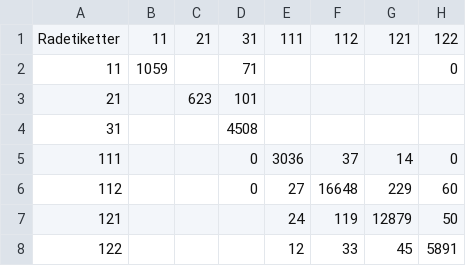
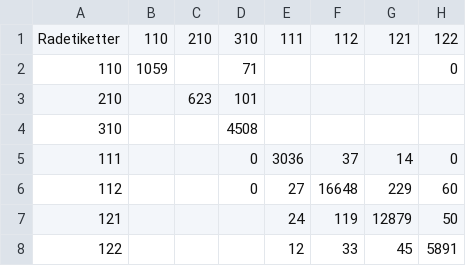
Before and after one commit to Ludhol/Occupations-Under-Threat, a CSV file: Data_Labour/swedish_occupation_transitions.csv, drawn as a sheet; only a part is shown; the diff names each change by its address in the sheet, - before the commit and + after, or states it on an @@ line.

Commit message:
SSYK_FO data

```diff
--- a/Data_Labour/swedish_occupation_transitions.csv
+++ b/Data_Labour/swedish_occupation_transitions.csv
-B1: 11
+B1: 110
-C1: 21
+C1: 210
-D1: 31
+D1: 310
-A2: 11
+A2: 110
-A3: 21
+A3: 210
-A4: 31
+A4: 310
```
Also changed, not shown: 1 other file.
